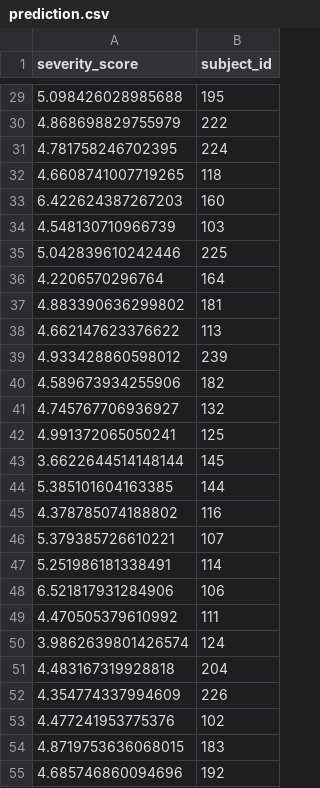
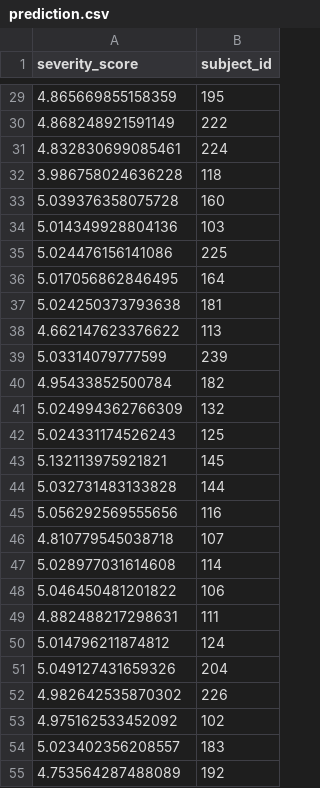
Before and after one commit to chuqinwu/Hackathon-Summer-2020, a CSV file: prediction/prediction.csv, drawn as a sheet; only a part is shown, gaps mark what is left out; the diff covers the shown part only.

```diff
--- a/prediction/prediction.csv
+++ b/prediction/prediction.csv
@@ -29,27 +29,27 @@ severity_score,subject_id
-5.098426028985688,195
-4.868698829755979,222
-4.781758246702395,224
-4.6608741007719265,118
-6.422624387267203,160
-4.548130710966739,103
-5.042839610242446,225
-4.2206570296764,164
-4.883390636299802,181
+4.865669855158359,195
+4.868248921591149,222
+4.832830699085461,224
+3.986758024636228,118
+5.039376358075728,160
+5.014349928804136,103
+5.024476156141086,225
+5.017056862846495,164
+5.024250373793638,181
 4.662147623376622,113
-4.933428860598012,239
-4.589673934255906,182
-4.745767706936927,132
-4.991372065050241,125
-3.6622644514148144,145
-5.385101604163385,144
-4.378785074188802,116
-5.379385726610221,107
-5.251986181338491,114
-6.521817931284906,106
-4.470505379610992,111
-3.9862639801426574,124
-4.483167319928818,204
-4.354774337994609,226
-4.477241953775376,102
-4.8719753636068015,183
-4.685746860094696,192
+5.03314079777599,239
+4.95433852500784,182
+5.024994362766309,132
+5.024331174526243,125
+5.132113975921821,145
+5.032731483133828,144
+5.056292569555656,116
+4.810779545038718,107
+5.028977031614608,114
+5.046450481201822,106
+4.882488217298631,111
+5.014796211874812,124
+5.049127431659326,204
+4.982642535870302,226
+4.975162533452092,102
+5.023402356208557,183
+4.753564287488089,192
```
Also changed, not shown: 31 edited cells elsewhere in this file.
